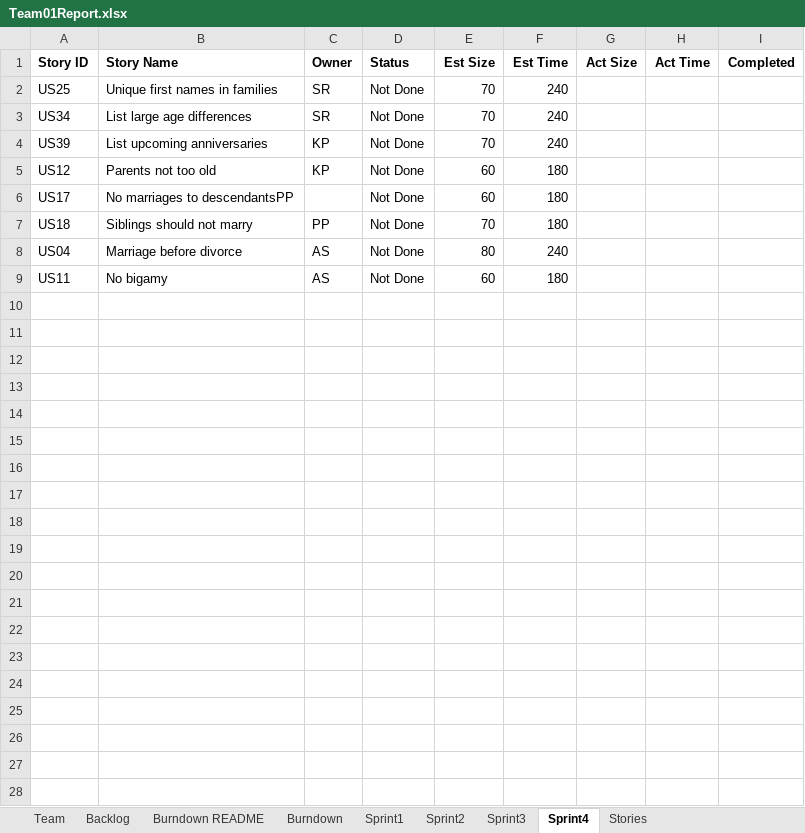
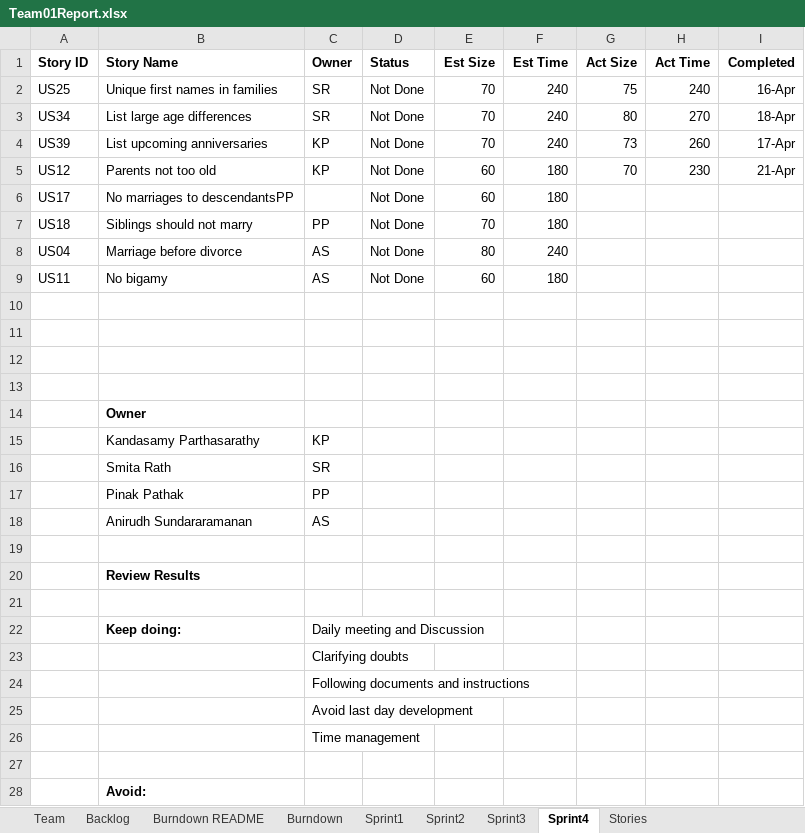
Before and after one commit to SmitaRath/AgileMethodologies_FinalProject, an Excel workbook: Team01Report.xlsx, sheet Sprint4, drawn as a sheet; values as stored, in another font and other column widths than the file's, no borders; the diff names each change by its address in the sheet, - before the commit and + after, or states it on an @@ line.

Commit message:
sprint 4 excel is updated

```diff
--- a/Team01Report.xlsx (sheet Sprint4)
+++ b/Team01Report.xlsx (sheet Sprint4)
-G2 (Act Size): (empty)
+G2 (Act Size): 75
-H2 (Act Time): (empty)
+H2 (Act Time): 240
-I2 (Completed): (empty)
+I2 (Completed): 16-Apr
-G3 (Act Size): (empty)
+G3 (Act Size): 80
-H3 (Act Time): (empty)
+H3 (Act Time): 270
-I3 (Completed): (empty)
+I3 (Completed): 18-Apr
-G4 (Act Size): (empty)
+G4 (Act Size): 73
-H4 (Act Time): (empty)
+H4 (Act Time): 260
-I4 (Completed): (empty)
+I4 (Completed): 17-Apr
-G5 (Act Size): (empty)
+G5 (Act Size): 70
-H5 (Act Time): (empty)
+H5 (Act Time): 230
-I5 (Completed): (empty)
+I5 (Completed): 21-Apr
+row 10: (empty)
+row 11: (empty)
+row 12: (empty)
+row 13: (empty)
+row 14:  | Owner
+row 15:  | Kandasamy Parthasarathy | KP
+row 16:  | Smita Rath | SR
+row 17:  | Pinak Pathak | PP
+row 18:  | Anirudh Sundararamanan | AS
+row 19: (empty)
+row 20:  | Review Results
+row 21: (empty)
+row 22:  | Keep doing: | Daily meeting and Discussion
+row 23:  |  | Clarifying doubts
+row 24:  |  | Following documents and instructions
+row 25:  |  | Avoid last day development
+row 26:  |  | Time management
+row 27: (empty)
+row 28:  | Avoid:
```
Also changed, not shown: sheet Backlog, charts or pictures.
